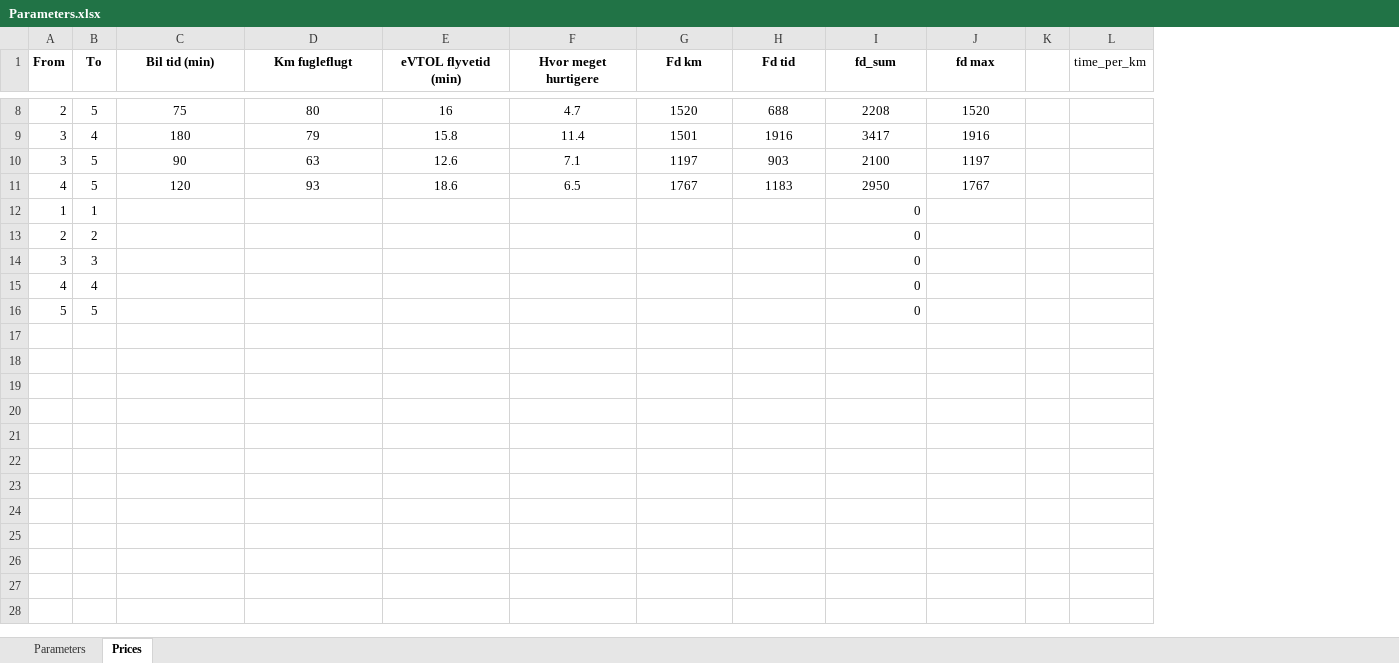
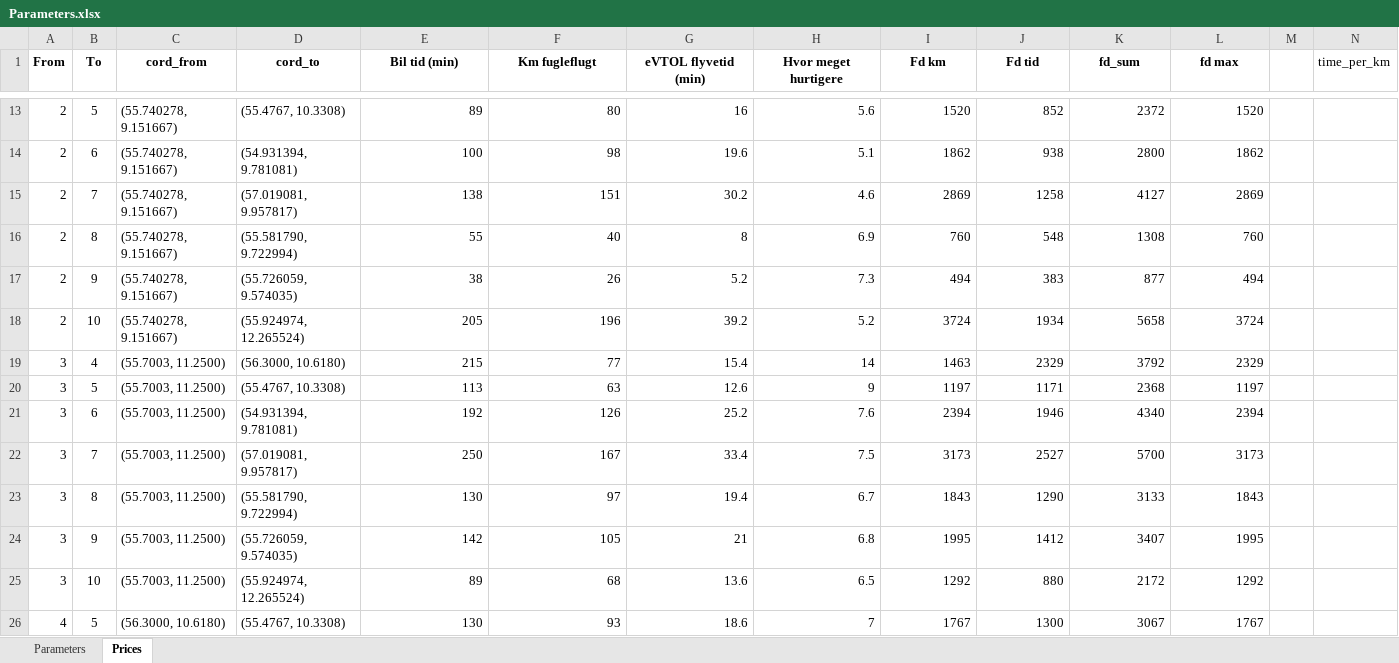
Before and after one commit to JonasHansenDTU/Master-Thesis-eVTOL, an Excel workbook: inputData/Parameters.xlsx, sheet Prices, drawn as a sheet; only a part is shown, gaps mark what is left out; values as stored, in another font and other column widths than the file's, no borders; conditional formats not drawn; removed rows and columns are numbered as before the commit, all else as after; rows hold the shown columns only; the diff covers the shown part only; the diff names each change by its address in the sheet, - before the commit and + after, or states it on an @@ line.

```diff
--- a/inputData/Parameters.xlsx (sheet Prices)
+++ b/inputData/Parameters.xlsx (sheet Prices)
+column C (cord_from), row 13: (55.740278, 9.151667); row 20: (55.7003, 11.2500); row 26: (56.3000, 10.6180)
+column D (cord_to), row 13: (55.4767, 10.3308); row 20: (55.4767, 10.3308); row 26: (55.4767, 10.3308)
-E13 (Bil tid (min)): 75
+E13 (Bil tid (min)): 89
-E13:L13 alignment: center
+E13:L13 alignment: right
-H13 (Hvor meget hurtigere): 4.7
+H13 (Hvor meget hurtigere): 5.6
-J13 (Fd tid): 688
+J13 (Fd tid): 852
-K13 (fd_sum): 2208
+K13 (fd_sum): 2372
-row 9: 3 | 4 | 180 | 79 | 15.8 | 11.4 | 1501 | 1916 | 3417 | 1916
+row 14: 2 | 6 | (55.740278, 9.151667) | (54.931394, 9.781081) | 100 | 98 | 19.6 | 5.1 | 1862 | 938 | 2800 | 1862
+row 15: 2 | 7 | (55.740278, 9.151667) | (57.019081, 9.957817) | 138 | 151 | 30.2 | 4.6 | 2869 | 1258 | 4127 | 2869
+row 16: 2 | 8 | (55.740278, 9.151667) | (55.581790, 9.722994) | 55 | 40 | 8 | 6.9 | 760 | 548 | 1308 | 760
+row 17: 2 | 9 | (55.740278, 9.151667) | (55.726059, 9.574035) | 38 | 26 | 5.2 | 7.3 | 494 | 383 | 877 | 494
+row 18: 2 | 10 | (55.740278, 9.151667) | (55.924974, 12.265524) | 205 | 196 | 39.2 | 5.2 | 3724 | 1934 | 5658 | 3724
+row 19: 3 | 4 | (55.7003, 11.2500) | (56.3000, 10.6180) | 215 | 77 | 15.4 | 14 | 1463 | 2329 | 3792 | 2329
-E20 (Bil tid (min)): 90
+E20 (Bil tid (min)): 113
-E20:L20 alignment: center
+E20:L20 alignment: right
-H20 (Hvor meget hurtigere): 7.1
+H20 (Hvor meget hurtigere): 9
-J20 (Fd tid): 903
+J20 (Fd tid): 1171
-K20 (fd_sum): 2100
+K20 (fd_sum): 2368
+row 21: 3 | 6 | (55.7003, 11.2500) | (54.931394, 9.781081) | 192 | 126 | 25.2 | 7.6 | 2394 | 1946 | 4340 | 2394
+row 22: 3 | 7 | (55.7003, 11.2500) | (57.019081, 9.957817) | 250 | 167 | 33.4 | 7.5 | 3173 | 2527 | 5700 | 3173
+row 23: 3 | 8 | (55.7003, 11.2500) | (55.581790, 9.722994) | 130 | 97 | 19.4 | 6.7 | 1843 | 1290 | 3133 | 1843
+row 24: 3 | 9 | (55.7003, 11.2500) | (55.726059, 9.574035) | 142 | 105 | 21 | 6.8 | 1995 | 1412 | 3407 | 1995
+row 25: 3 | 10 | (55.7003, 11.2500) | (55.924974, 12.265524) | 89 | 68 | 13.6 | 6.5 | 1292 | 880 | 2172 | 1292
-E26 (Bil tid (min)): 120
+E26 (Bil tid (min)): 130
-E26:L26 alignment: center
+E26:L26 alignment: right
-H26 (Hvor meget hurtigere): 6.5
+H26 (Hvor meget hurtigere): 7
-J26 (Fd tid): 1183
+J26 (Fd tid): 1300
-K26 (fd_sum): 2950
+K26 (fd_sum): 3067
-row 12: 1 | 1 |  |  |  |  |  |  | 0
-row 13: 2 | 2 |  |  |  |  |  |  | 0
-row 14: 3 | 3 |  |  |  |  |  |  | 0
-row 15: 4 | 4 |  |  |  |  |  |  | 0
-row 16: 5 | 5 |  |  |  |  |  |  | 0
```
Also changed, not shown: 36 added rows, 1 removed row, 20 edited cells and cell formats elsewhere in this sheet, sheet Parameters, formulas that keep their value, 1 other file.
